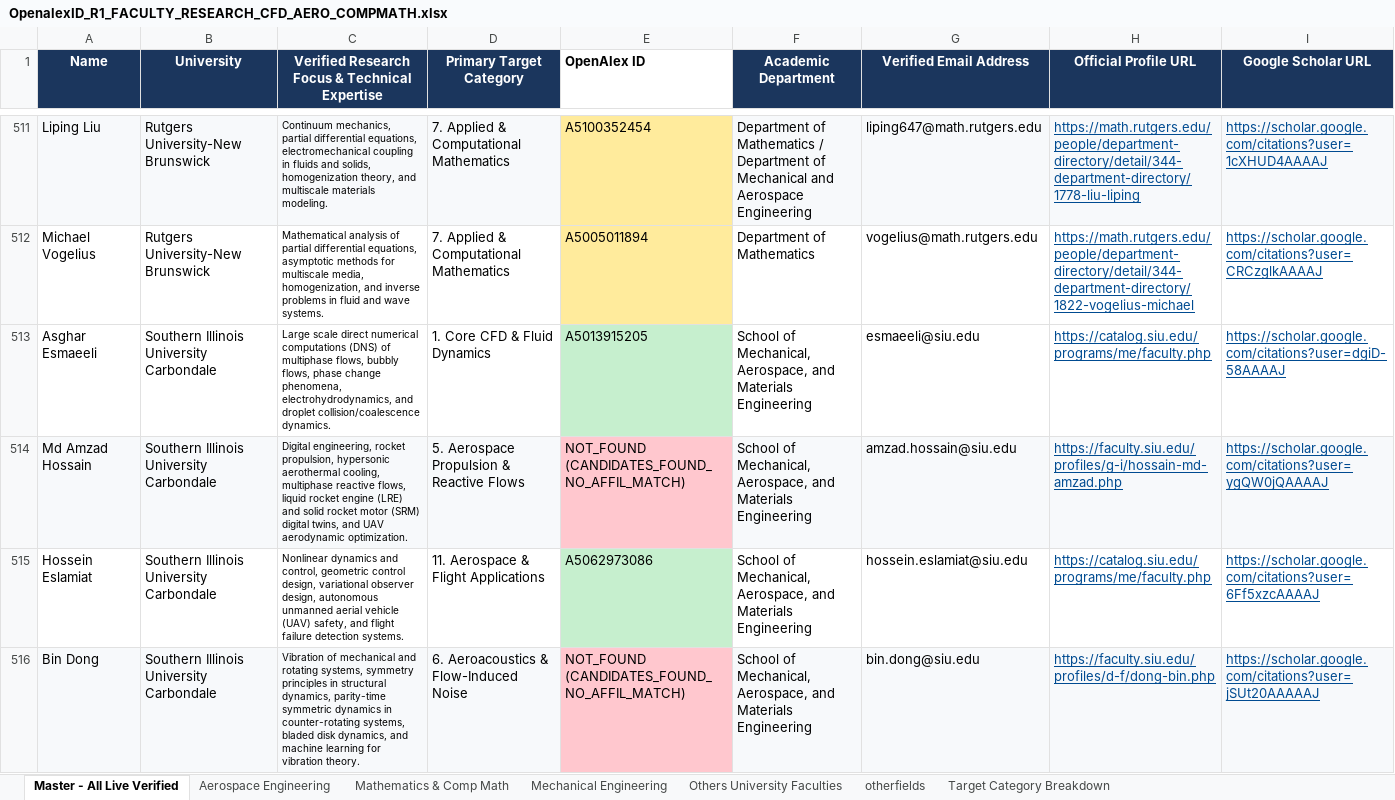
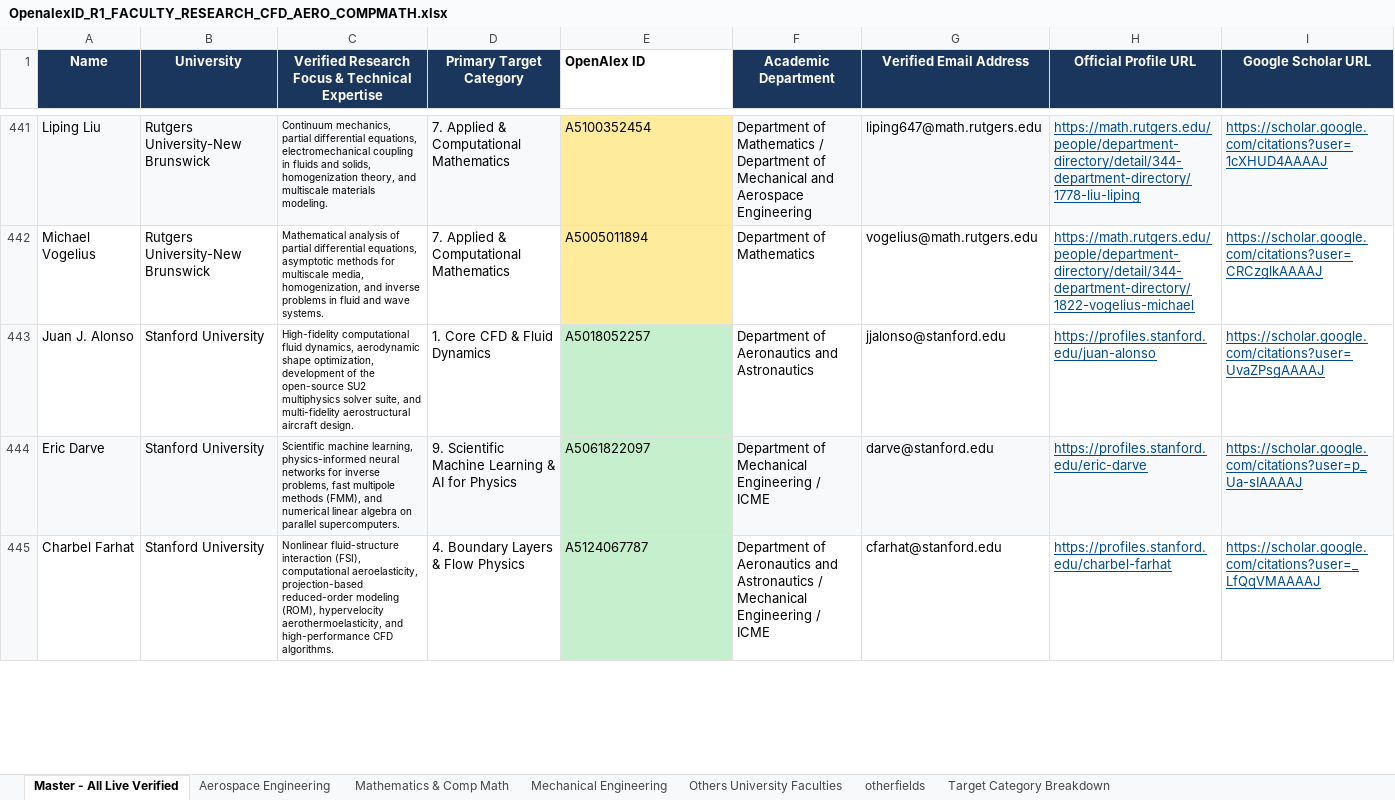
Before and after one commit to ksv-ai/findprofs, an Excel workbook: OpenalexID_R1_FACULTY_RESEARCH_CFD_AERO_COMPMATH.xlsx, sheet Master - All Live Verified, drawn as a sheet; only a part is shown, gaps mark what is left out; the shorter side is filled out with more unchanged rows; values as stored, in another font and other column widths than the file's, no borders; the diff covers the shown part only; the diff names each change by its address in the sheet, - before the commit and + after, or states it on an @@ line.

Commit message:
Move 14 specified universities completely into Others University Faculties tab

```diff
--- a/OpenalexID_R1_FACULTY_RESEARCH_CFD_AERO_COMPMATH.xlsx (sheet Master - All Live Verified)
+++ b/OpenalexID_R1_FACULTY_RESEARCH_CFD_AERO_COMPMATH.xlsx (sheet Master - All Live Verified)
-row 513: Asghar Esmaeeli | Southern Illinois University Carbondale | Large scale direct numerical computations (DNS) of multiphase flows, bubbly flows, phase change phenomena, electrohydrodynamics, and droplet collision/coalescence dynamics. | 1. Core CFD & Fluid Dynamics | A5013915205 | School of Mechanical, Aerospace, and Materials Engineering | esmaeeli@siu.edu | https://catalog.siu.edu/programs/me/faculty.php | https://scholar.google.com/citations?user=dgiD-58AAAAJ
-row 514: Md Amzad Hossain | Southern Illinois University Carbondale | Digital engineering, rocket propulsion, hypersonic aerothermal cooling, multiphase reactive flows, liquid rocket engine (LRE) and solid rocket motor (SRM) digital twins, and UAV aerodynamic optimization. | 5. Aerospace Propulsion & Reactive Flows | NOT_FOUND (CANDIDATES_FOUND_NO_AFFIL_MATCH) | School of Mechanical, Aerospace, and Materials Engineering | amzad.hossain@siu.edu | https://faculty.siu.edu/profiles/g-i/hossain-md-amzad.php | https://scholar.google.com/citations?user=ygQW0jQAAAAJ
-row 515: Hossein Eslamiat | Southern Illinois University Carbondale | Nonlinear dynamics and control, geometric control design, variational observer design, autonomous unmanned aerial vehicle (UAV) safety, and flight failure detection systems. | 11. Aerospace & Flight Applications | A5062973086 | School of Mechanical, Aerospace, and Materials Engineering | hossein.eslamiat@siu.edu | https://catalog.siu.edu/programs/me/faculty.php | https://scholar.google.com/citations?user=6Ff5xzcAAAAJ
-row 516: Bin Dong | Southern Illinois University Carbondale | Vibration of mechanical and rotating systems, symmetry principles in structural dynamics, parity-time symmetric dynamics in counter-rotating systems, bladed disk dynamics, and machine learning for vibration theory. | 6. Aeroacoustics & Flow-Induced Noise | NOT_FOUND (CANDIDATES_FOUND_NO_AFFIL_MATCH) | School of Mechanical, Aerospace, and Materials Engineering | bin.dong@siu.edu | https://faculty.siu.edu/profiles/d-f/dong-bin.php | https://scholar.google.com/citations?user=jSUt20AAAAAJ
```
Also changed, not shown: 112 removed rows elsewhere in this sheet, sheet Others University Faculties, sheet Mechanical Engineering, sheet Mathematics & Comp Math, sheet Aerospace Engineering, 2 other files.
